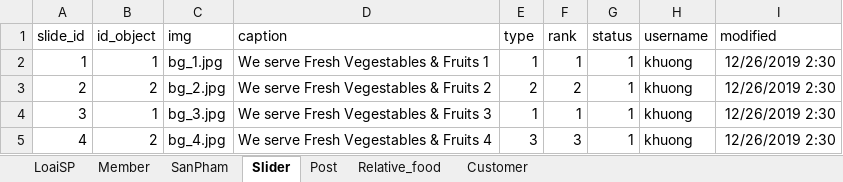
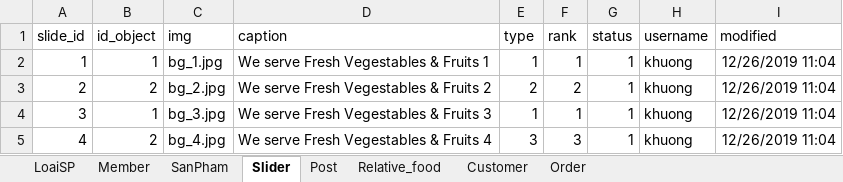
Before and after one commit to khuongsatou/FoodRau, an Excel workbook: rau.xlsx, sheet Slider, drawn as a sheet; values as stored, in another font and other column widths than the file's, no borders; the diff names each change by its address in the sheet, - before the commit and + after, or states it on an @@ line.

```diff
--- a/rau.xlsx (sheet Slider)
+++ b/rau.xlsx (sheet Slider)
+sheet tab: Order
-I2:I5 (modified): 12/26/2019 2:30
+I2:I5 (modified): 12/26/2019 11:04
```
Also changed, not shown: sheet SanPham, sheet Post, sheet Customer, sheet Relative_food, 16 other files.
